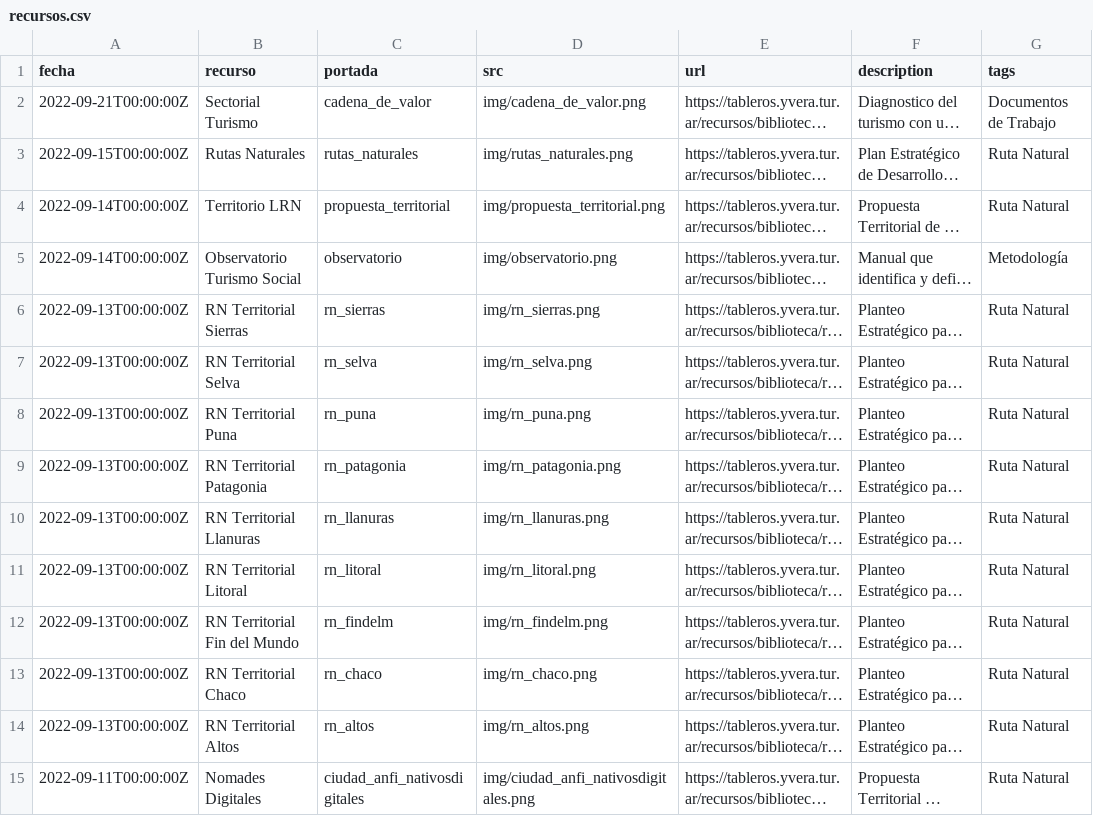
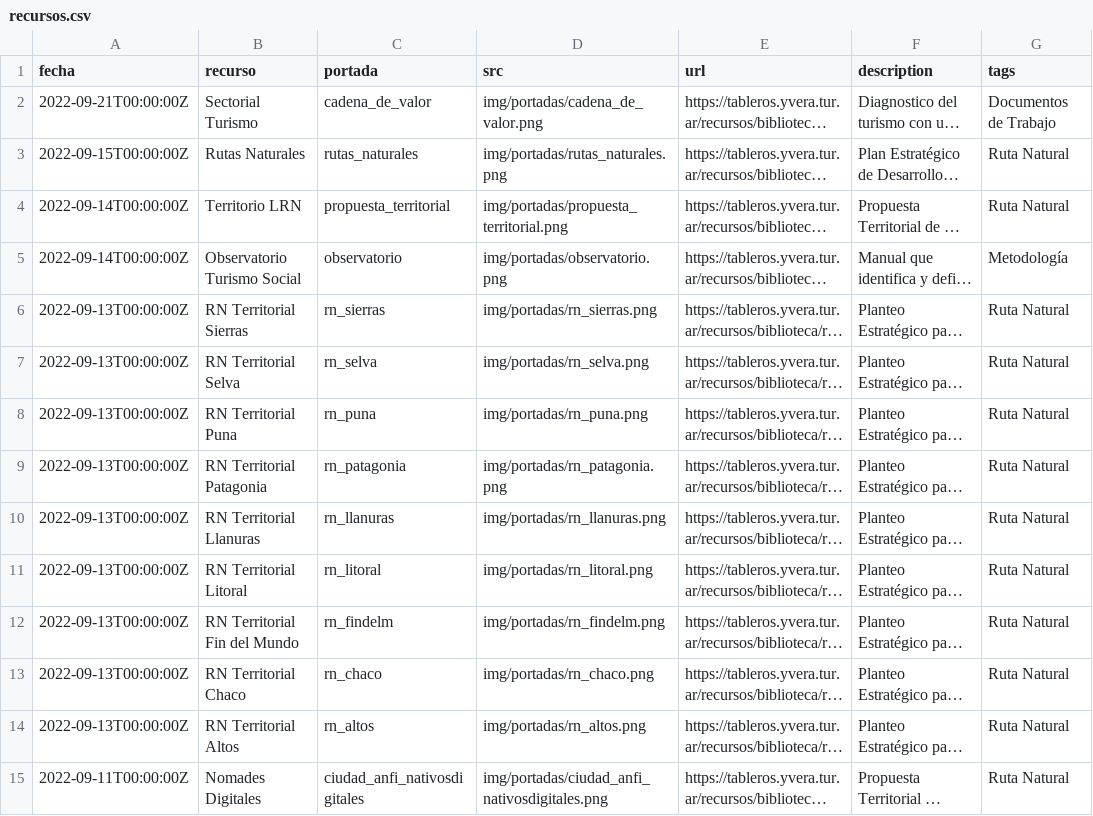
Before and after one commit to dnme-minturdep/biblioteca, a CSV file: content/recursos.csv, drawn as a sheet; only a part is shown; long unchanged cells end in …; the diff covers the shown part only; the diff names each change by its address in the sheet, - before the commit and + after, or states it on an @@ line.

Commit message:
agrego mini portadas

```diff
--- a/content/recursos.csv
+++ b/content/recursos.csv
-D2 (src): img/cadena_de_valor.png
+D2 (src): img/portadas/cadena_de_valor.png
-D3 (src): img/rutas_naturales.png
+D3 (src): img/portadas/rutas_naturales.png
-D4 (src): img/propuesta_territorial.png
+D4 (src): img/portadas/propuesta_territorial.png
-D5 (src): img/observatorio.png
+D5 (src): img/portadas/observatorio.png
-D6 (src): img/rn_sierras.png
+D6 (src): img/portadas/rn_sierras.png
-D7 (src): img/rn_selva.png
+D7 (src): img/portadas/rn_selva.png
-D8 (src): img/rn_puna.png
+D8 (src): img/portadas/rn_puna.png
-D9 (src): img/rn_patagonia.png
+D9 (src): img/portadas/rn_patagonia.png
-D10 (src): img/rn_llanuras.png
+D10 (src): img/portadas/rn_llanuras.png
-D11 (src): img/rn_litoral.png
+D11 (src): img/portadas/rn_litoral.png
-D12 (src): img/rn_findelm.png
+D12 (src): img/portadas/rn_findelm.png
-D13 (src): img/rn_chaco.png
+D13 (src): img/portadas/rn_chaco.png
-D14 (src): img/rn_altos.png
+D14 (src): img/portadas/rn_altos.png
-D15 (src): img/ciudad_anfi_nativosdigitales.png
+D15 (src): img/portadas/ciudad_anfi_nativosdigitales.png
```
Also changed, not shown: 28 edited cells elsewhere in this file, 46 other files.
